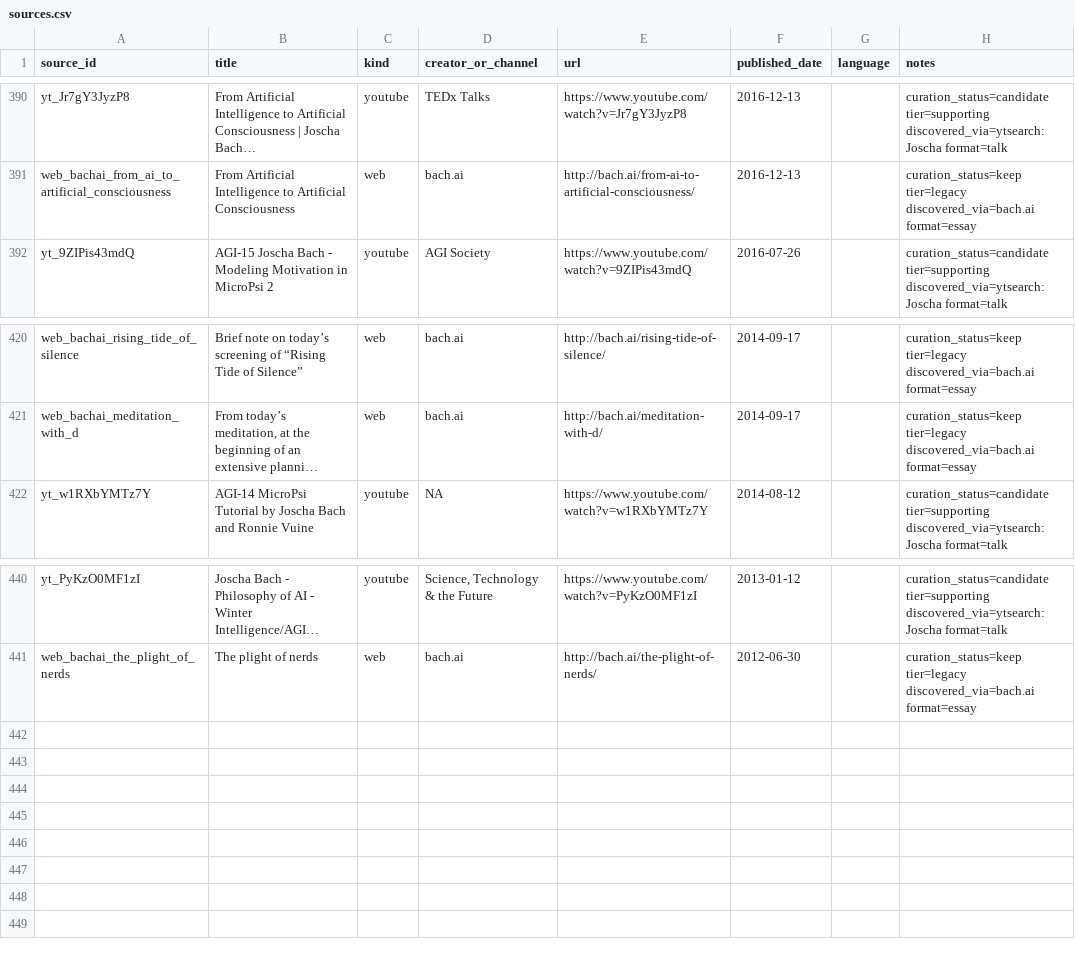
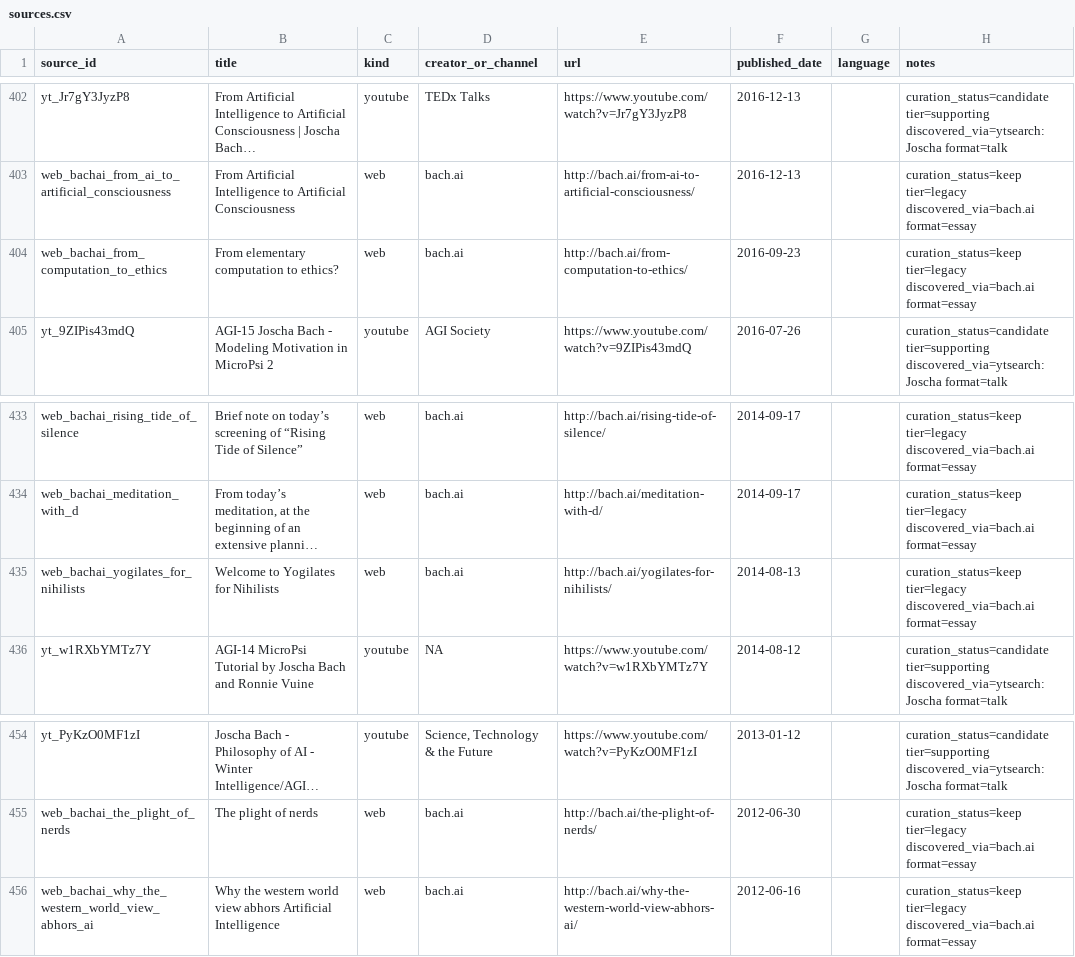
Before and after one commit to p0s/the-mind, a CSV file: sources/sources.csv, drawn as a sheet; only a part is shown, gaps mark what is left out; long unchanged cells end in …; the diff covers the shown part only; the diff names each change by its address in the sheet, - before the commit and + after, or states it on an @@ line.

```diff
--- a/sources/sources.csv
+++ b/sources/sources.csv
+row 404: web_bachai_from_computation_to_ethics | From elementary computation to ethics? | web | bach.ai | http://bach.ai/from-computation-to-ethics/ | 2016-09-23 |  | curation_status=keep tier=legacy discovered_via=bach.ai format=essay
+row 435: web_bachai_yogilates_for_nihilists | Welcome to Yogilates for Nihilists | web | bach.ai | http://bach.ai/yogilates-for-nihilists/ | 2014-08-13 |  | curation_status=keep tier=legacy discovered_via=bach.ai format=essay
+row 456: web_bachai_why_the_western_world_view_abhors_ai | Why the western world view abhors Artificial Intelligence | web | bach.ai | http://bach.ai/why-the-western-world-view-abhors-ai/ | 2012-06-16 |  | curation_status=keep tier=legacy discovered_via=bach.ai format=essay
```
Also changed, not shown: 12 added rows elsewhere in this file, 22 other files.
